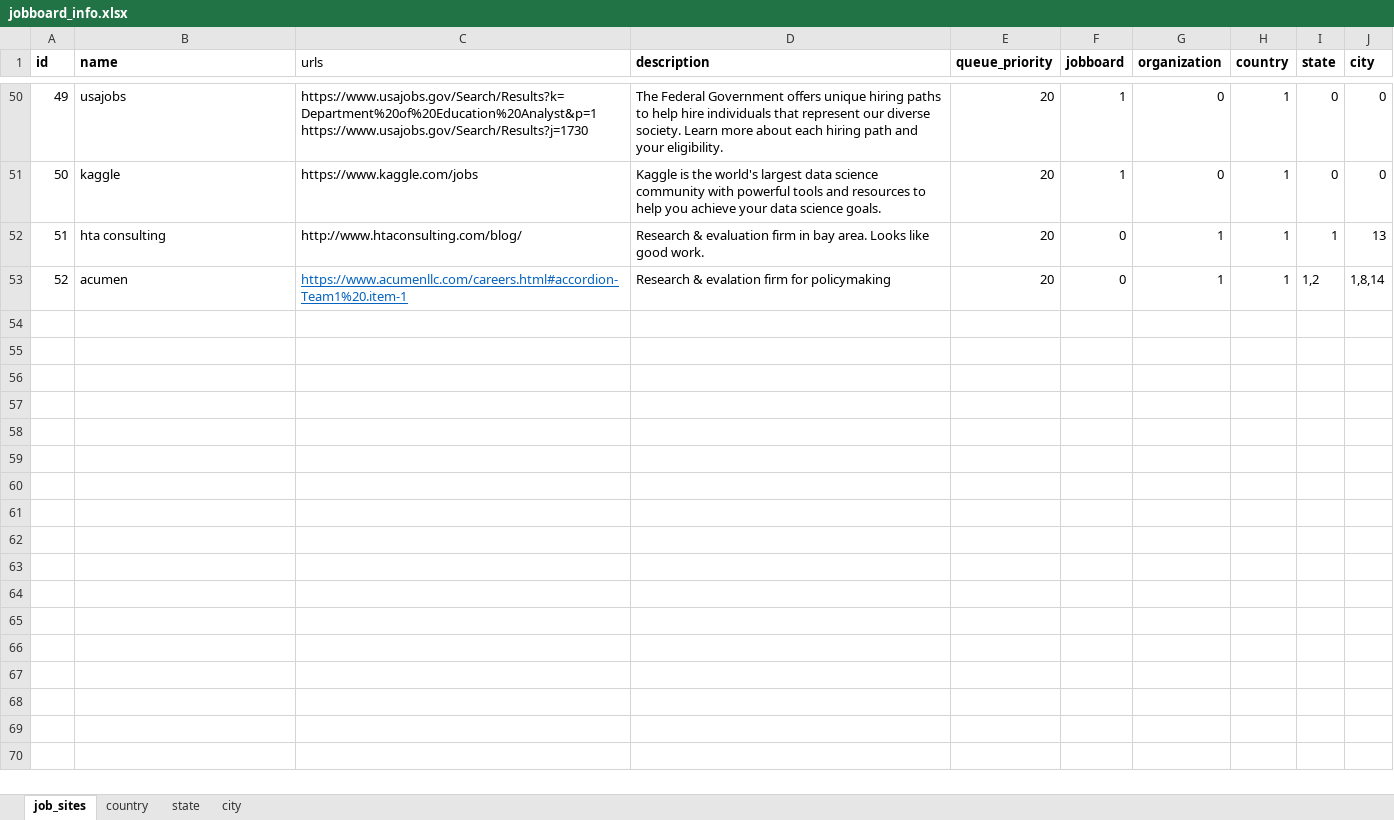
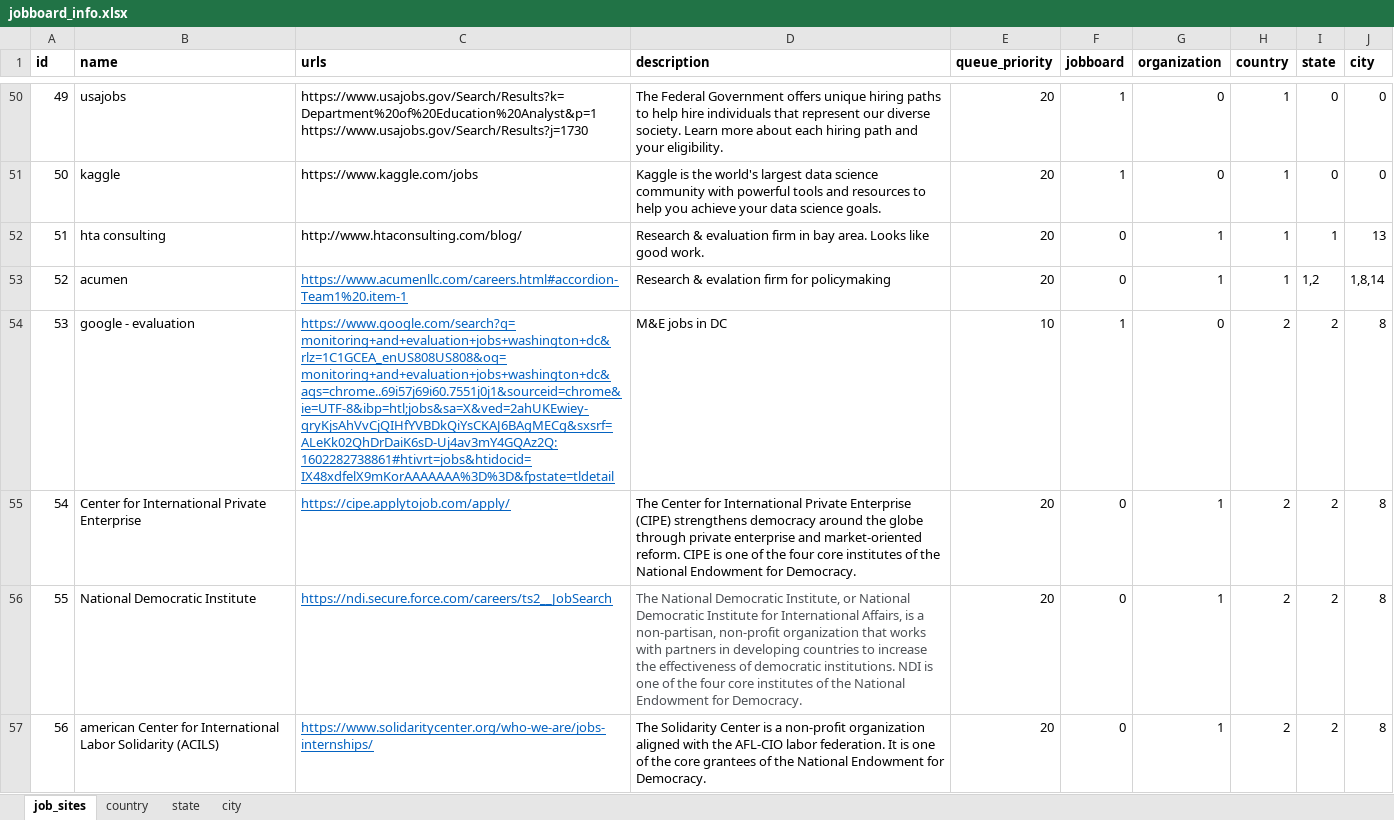
Before and after one commit to jaimiles23/jobboard_visitor, an Excel workbook: jobboard_info.xlsx, sheet job_sites, drawn as a sheet; only a part is shown, gaps mark what is left out; values as stored, in another font and other column widths than the file's, no borders; the diff covers the shown part only; the diff names each change by its address in the sheet, - before the commit and + after, or states it on an @@ line.

```diff
--- a/jobboard_info.xlsx (sheet job_sites)
+++ b/jobboard_info.xlsx (sheet job_sites)
-C1 bold: off
+C1 bold: on
+row 54: 53 | google - evaluation | https://www.google.com/search?q=monitoring+and+evaluation+jobs+washington+dc&rlz=1C1GCEA_enUS808US808&oq=monitoring+and+evaluation+jobs+washington+dc&aqs=chrome..69i57j69i60.7551j0j1&sourceid=chrome&ie=UTF-8&ibp=htl;jobs&sa=X&ved=2ahUKEwiey-qryKjsAhVvCjQIHfYVBDkQiYsCKAJ6BAgMECg&sxsrf=ALeKk02QhDrDaiK6sD-Uj4av3mY4GQAz2Q:1602282738861#htivrt=jobs&htidocid=IX48xdfelX9mKorAAAAAAA%3D%3D&fpstate=tldetail | M&E jobs in DC | 10 | 1 | 0 | 2 | 2 | 8
+row 55: 54 | Center for International Private Enterprise | https://cipe.applytojob.com/apply/ | The Center for International Private Enterprise (CIPE) strengthens democracy around the globe through private enterprise and market-oriented reform. CIPE is one of the four core institutes of the National Endowment for Democracy. | 20 | 0 | 1 | 2 | 2 | 8
+row 56: 55 | National Democratic Institute | https://ndi.secure.force.com/careers/ts2__JobSearch | The National Democratic Institute, or National Democratic Institute for International Affairs, is a non-partisan, non-profit organization that works with partners in developing countries to increase the effectiveness of democratic institutions. NDI is one of the four core institutes of the National Endowment for Democracy. | 20 | 0 | 1 | 2 | 2 | 8
+row 57: 56 | american Center for International Labor Solidarity (ACILS) | https://www.solidaritycenter.org/who-we-are/jobs-internships/ | The Solidarity Center is a non-profit organization aligned with the AFL-CIO labor federation. It is one of the core grantees of the National Endowment for Democracy. | 20 | 0 | 1 | 2 | 2 | 8
```
Also changed, not shown: 4 added rows and cell formats elsewhere in this sheet, 1 other file.
